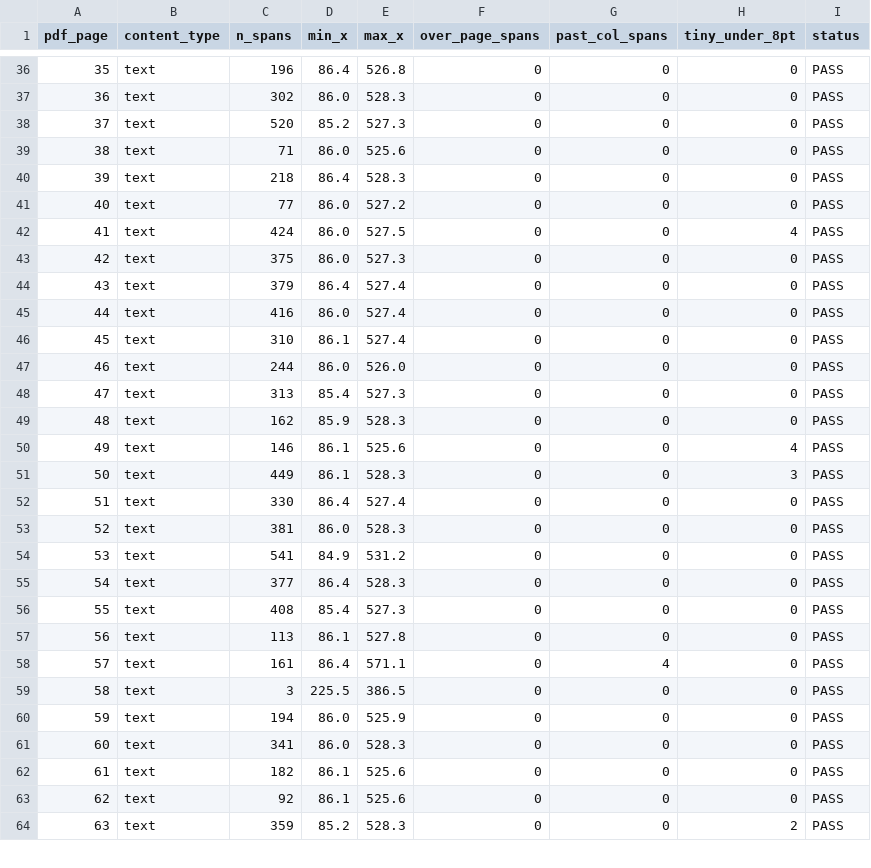
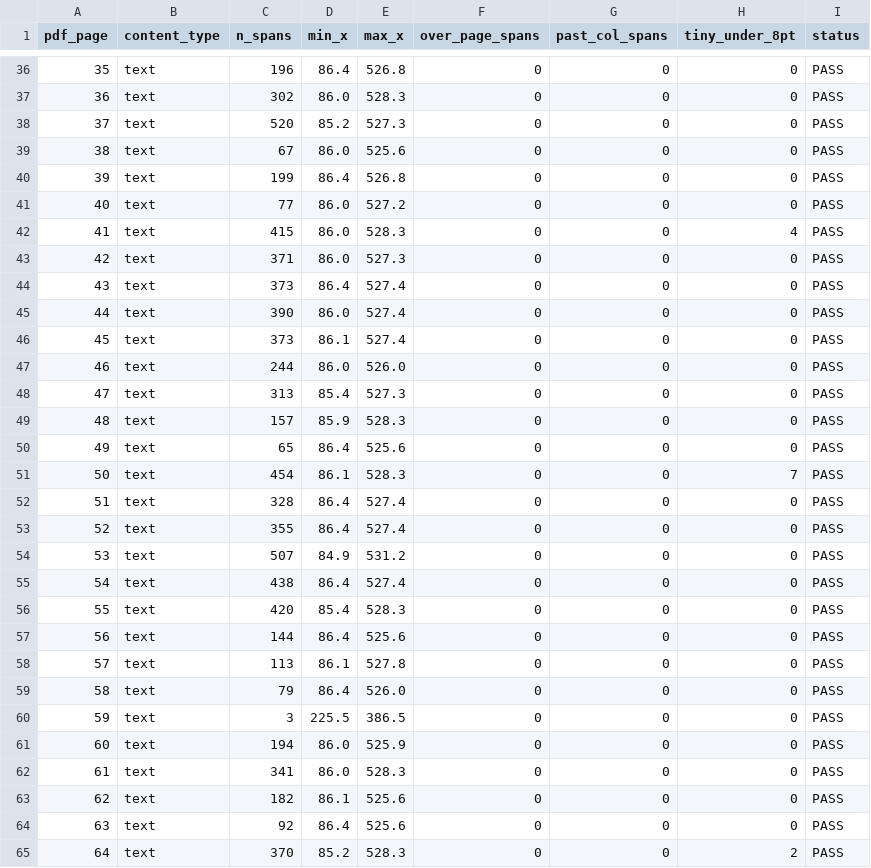
Before and after one commit to zhiqitao/from-token-to-fleet, a CSV file: review/publication_qa/page_ledger_auto.csv, drawn as a sheet; only a part is shown, gaps mark what is left out; addresses are those after the commit; the diff covers the shown part only; the diff names each change by its address in the sheet, - before the commit and + after, or states it on an @@ line.

Commit message:
Loop6 evidence: 4 confirmation findings files + QA ledger sweeps

```diff
--- a/review/publication_qa/page_ledger_auto.csv
+++ b/review/publication_qa/page_ledger_auto.csv
-C39 (n_spans): 71
+C39 (n_spans): 67
-C40 (n_spans): 218
+C40 (n_spans): 199
-E40 (max_x): 528.3
+E40 (max_x): 526.8
-C42 (n_spans): 424
+C42 (n_spans): 415
-E42 (max_x): 527.5
+E42 (max_x): 528.3
-C43 (n_spans): 375
+C43 (n_spans): 371
-C44 (n_spans): 379
+C44 (n_spans): 373
-C45 (n_spans): 416
+C45 (n_spans): 390
-C46 (n_spans): 310
+C46 (n_spans): 373
-C49 (n_spans): 162
+C49 (n_spans): 157
-C50 (n_spans): 146
+C50 (n_spans): 65
-D50 (min_x): 86.1
+D50 (min_x): 86.4
-H50 (tiny_under_8pt): 4
+H50 (tiny_under_8pt): 0
-C51 (n_spans): 449
+C51 (n_spans): 454
-H51 (tiny_under_8pt): 3
+H51 (tiny_under_8pt): 7
-C52 (n_spans): 330
+C52 (n_spans): 328
-C53 (n_spans): 381
+C53 (n_spans): 355
-D53 (min_x): 86.0
+D53 (min_x): 86.4
-E53 (max_x): 528.3
+E53 (max_x): 527.4
-C54 (n_spans): 541
+C54 (n_spans): 507
-C55 (n_spans): 377
+C55 (n_spans): 438
-E55 (max_x): 528.3
+E55 (max_x): 527.4
-C56 (n_spans): 408
+C56 (n_spans): 420
-E56 (max_x): 527.3
+E56 (max_x): 528.3
+row 57: 56 | text | 144 | 86.4 | 525.6 | 0 | 0 | 0 | PASS
@@ column A (pdf_page) renumbered from row 58 down @@
-C59 (n_spans): 161
+C59 (n_spans): 79
-E59 (max_x): 571.1
+E59 (max_x): 526.0
-G59 (past_col_spans): 4
+G59 (past_col_spans): 0
-D64 (min_x): 86.1
+D64 (min_x): 86.4
-C65 (n_spans): 359
+C65 (n_spans): 370
```
Also changed, not shown: 120 edited cells elsewhere in this file, review/publication_qa/figure_ledger_auto.csv, 4 other files.
